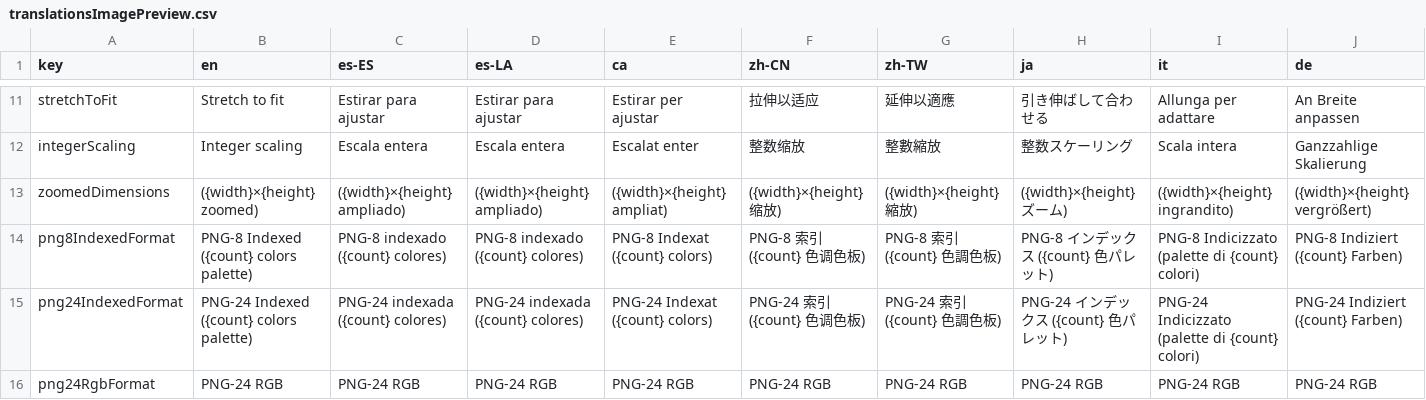
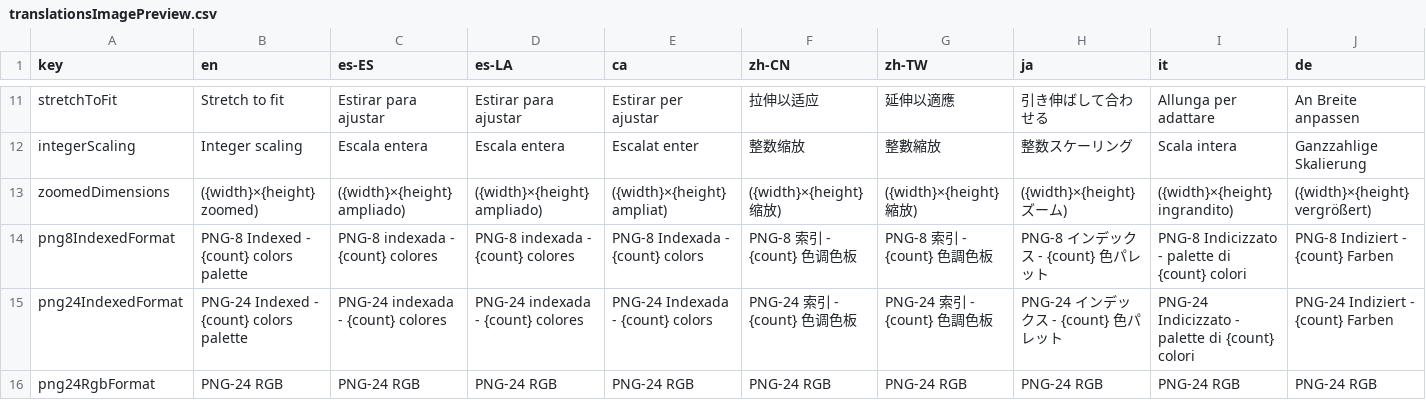
Before and after one commit to Anarkade/deliaxe-paint, a CSV file: src/locales/translationsImagePreview.csv, drawn as a sheet; only a part is shown, gaps mark what is left out; the diff covers the shown part only; the diff names each change by its address in the sheet, - before the commit and + after, or states it on an @@ line.

Commit message:
image preview tweaked

```diff
--- a/src/locales/translationsImagePreview.csv
+++ b/src/locales/translationsImagePreview.csv
-B14 (en): PNG-8 Indexed ({count} colors palette)
+B14 (en): PNG-8 Indexed - {count} colors palette
-C14 (es-ES): PNG-8 indexado ({count} colores)
+C14 (es-ES): PNG-8 indexada - {count} colores
-D14 (es-LA): PNG-8 indexado ({count} colores)
+D14 (es-LA): PNG-8 indexada - {count} colores
-E14 (ca): PNG-8 Indexat ({count} colors)
+E14 (ca): PNG-8 Indexada - {count} colors
-F14 (zh-CN): PNG-8 索引 ({count} 色调色板)
+F14 (zh-CN): PNG-8 索引 - {count} 色调色板
-G14 (zh-TW): PNG-8 索引 ({count} 色調色板)
+G14 (zh-TW): PNG-8 索引 - {count} 色調色板
-H14 (ja): PNG-8 インデックス ({count} 色パレット)
+H14 (ja): PNG-8 インデックス - {count} 色パレット
-I14 (it): PNG-8 Indicizzato (palette di {count} colori)
+I14 (it): PNG-8 Indicizzato - palette di {count} colori
-J14 (de): PNG-8 Indiziert ({count} Farben)
+J14 (de): PNG-8 Indiziert - {count} Farben
-B15 (en): PNG-24 Indexed ({count} colors palette)
+B15 (en): PNG-24 Indexed - {count} colors palette
-C15 (es-ES): PNG-24 indexada ({count} colores)
+C15 (es-ES): PNG-24 indexada - {count} colores
-D15 (es-LA): PNG-24 indexada ({count} colores)
+D15 (es-LA): PNG-24 indexada - {count} colores
-E15 (ca): PNG-24 Indexat ({count} colors)
+E15 (ca): PNG-24 Indexada - {count} colors
-F15 (zh-CN): PNG-24 索引 ({count} 色调色板)
+F15 (zh-CN): PNG-24 索引 - {count} 色调色板
-G15 (zh-TW): PNG-24 索引 ({count} 色調色板)
+G15 (zh-TW): PNG-24 索引 - {count} 色調色板
-H15 (ja): PNG-24 インデックス ({count} 色パレット)
+H15 (ja): PNG-24 インデックス - {count} 色パレット
-I15 (it): PNG-24 Indicizzato (palette di {count} colori)
+I15 (it): PNG-24 Indicizzato - palette di {count} colori
-J15 (de): PNG-24 Indiziert ({count} Farben)
+J15 (de): PNG-24 Indiziert - {count} Farben
```
Also changed, not shown: 22 edited cells elsewhere in this file, 1 other file.
